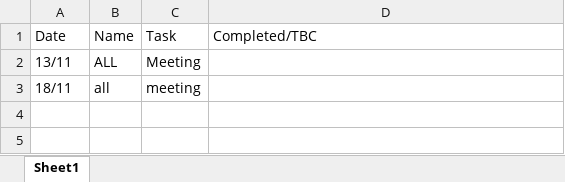
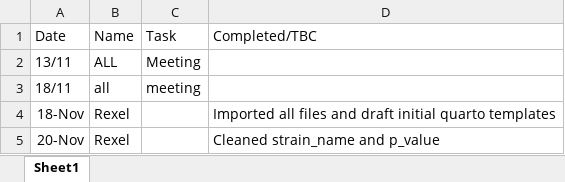
Before and after one commit to tomrob141-byte/DCDM-group-3, an Excel workbook: Wiki.xlsx, sheet Sheet1, drawn as a sheet; values as stored, in another font and other column widths than the file's, no borders; the diff names each change by its address in the sheet, - before the commit and + after, or states it on an @@ line.

Commit message:
cleaned strain_name and p_value main data

```diff
--- a/Wiki.xlsx (sheet Sheet1)
+++ b/Wiki.xlsx (sheet Sheet1)
+row 4: 18-Nov | Rexel |  | Imported all files and draft initial quarto templates
+row 5: 20-Nov | Rexel |  | Cleaned strain_name and p_value
```
Also changed, not shown: 1 other file.
